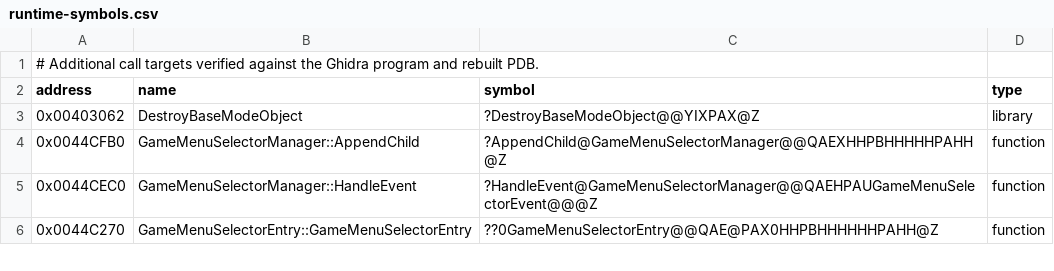
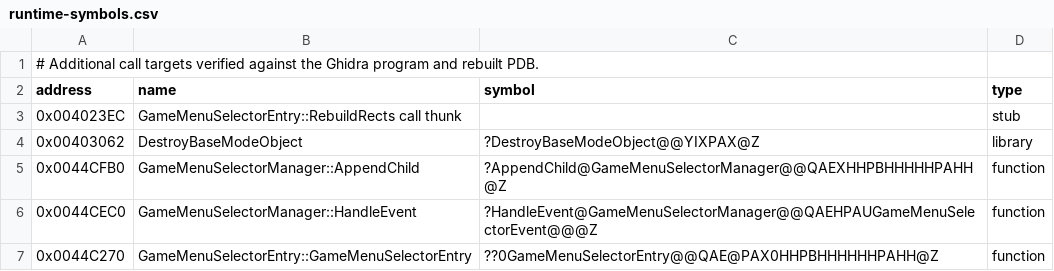
Before and after one commit to vonhoff/lemball-decomp, a CSV file: data/runtime-symbols.csv, drawn as a sheet; only a part is shown.

Commit message:
Map selector rect rebuild call thunk

```diff
--- a/data/runtime-symbols.csv
+++ b/data/runtime-symbols.csv
@@ -2,2 +2,3 @@
 address,name,symbol,type
+0x004023EC,GameMenuSelectorEntry::RebuildRects call thunk,,stub
 0x00403062,DestroyBaseModeObject,?DestroyBaseModeObject@@YIXPAX@Z,library
```
